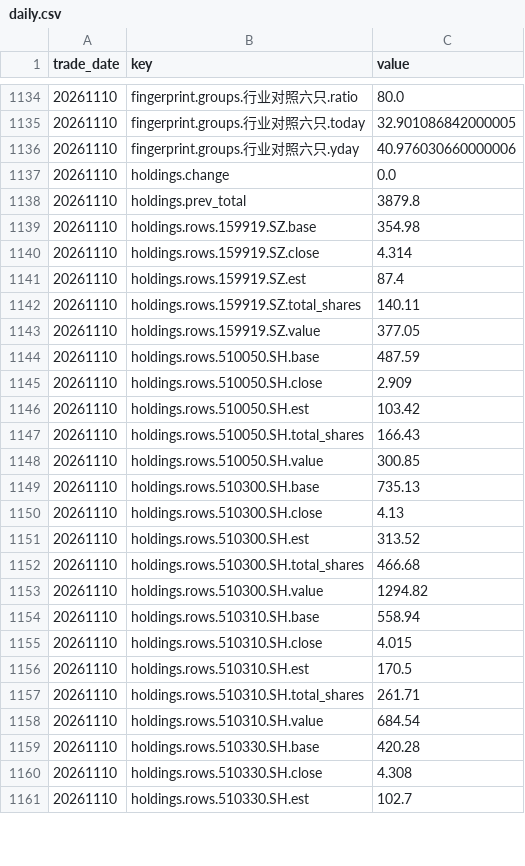
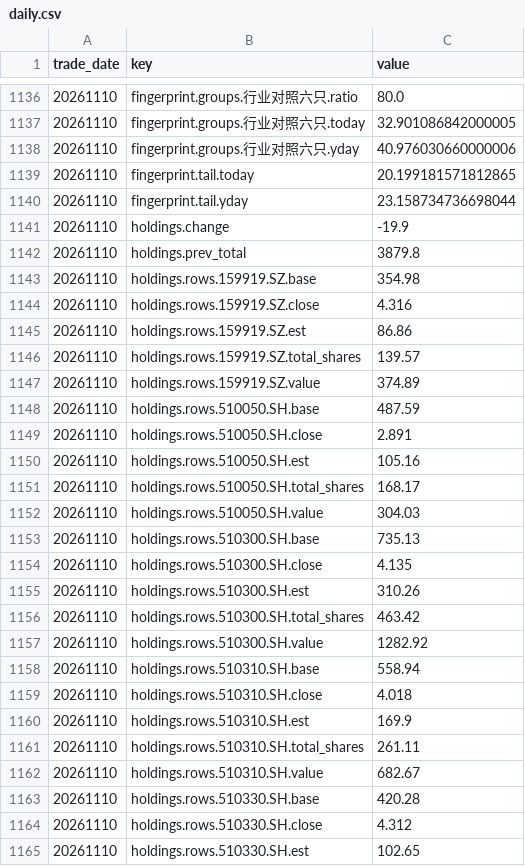
Before and after one commit to qqjjtt/market-dashboard, a CSV file: db/daily.csv, drawn as a sheet; only a part is shown, gaps mark what is left out; the diff covers the shown part only.

```diff
--- a/db/daily.csv
+++ b/db/daily.csv
@@ -1136,26 +1138,28 @@ trade_date,key,value
 20261110,fingerprint.groups.行业对照六只.yday,40.976030660000006
-20261110,holdings.change,0.0
+20261110,fingerprint.tail.today,20.199181571812865
+20261110,fingerprint.tail.yday,23.158734736698044
+20261110,holdings.change,-19.9
 20261110,holdings.prev_total,3879.8
 20261110,holdings.rows.159919.SZ.base,354.98
-20261110,holdings.rows.159919.SZ.close,4.314
-20261110,holdings.rows.159919.SZ.est,87.4
-20261110,holdings.rows.159919.SZ.total_shares,140.11
-20261110,holdings.rows.159919.SZ.value,377.05
+20261110,holdings.rows.159919.SZ.close,4.316
+20261110,holdings.rows.159919.SZ.est,86.86
+20261110,holdings.rows.159919.SZ.total_shares,139.57
+20261110,holdings.rows.159919.SZ.value,374.89
 20261110,holdings.rows.510050.SH.base,487.59
-20261110,holdings.rows.510050.SH.close,2.909
-20261110,holdings.rows.510050.SH.est,103.42
-20261110,holdings.rows.510050.SH.total_shares,166.43
-20261110,holdings.rows.510050.SH.value,300.85
+20261110,holdings.rows.510050.SH.close,2.891
+20261110,holdings.rows.510050.SH.est,105.16
+20261110,holdings.rows.510050.SH.total_shares,168.17
+20261110,holdings.rows.510050.SH.value,304.03
 20261110,holdings.rows.510300.SH.base,735.13
-20261110,holdings.rows.510300.SH.close,4.13
-20261110,holdings.rows.510300.SH.est,313.52
-20261110,holdings.rows.510300.SH.total_shares,466.68
-20261110,holdings.rows.510300.SH.value,1294.82
+20261110,holdings.rows.510300.SH.close,4.135
+20261110,holdings.rows.510300.SH.est,310.26
+20261110,holdings.rows.510300.SH.total_shares,463.42
+20261110,holdings.rows.510300.SH.value,1282.92
 20261110,holdings.rows.510310.SH.base,558.94
-20261110,holdings.rows.510310.SH.close,4.015
-20261110,holdings.rows.510310.SH.est,170.5
-20261110,holdings.rows.510310.SH.total_shares,261.71
-20261110,holdings.rows.510310.SH.value,684.54
+20261110,holdings.rows.510310.SH.close,4.018
+20261110,holdings.rows.510310.SH.est,169.9
+20261110,holdings.rows.510310.SH.total_shares,261.11
+20261110,holdings.rows.510310.SH.value,682.67
 20261110,holdings.rows.510330.SH.base,420.28
-20261110,holdings.rows.510330.SH.close,4.308
-20261110,holdings.rows.510330.SH.est,102.7
+20261110,holdings.rows.510330.SH.close,4.312
+20261110,holdings.rows.510330.SH.est,102.65
```
Also changed, not shown: 2 added rows and 84 edited cells elsewhere in this file, 1 other file.
